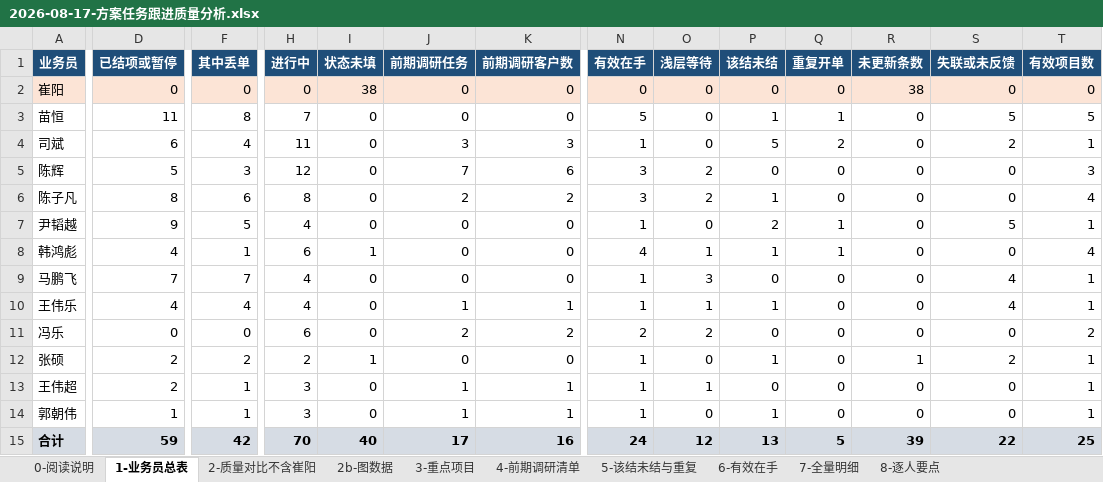
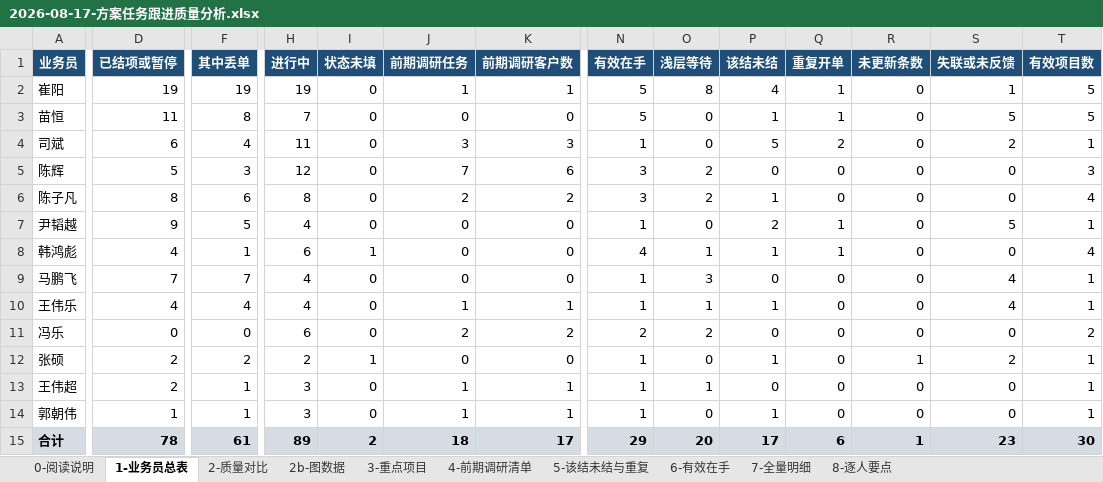
Before and after one commit to liborvybral-collab/sron, an Excel workbook: docs/reports/briefings/business/2026-08-17-方案任务跟进质量分析.xlsx, sheet 1-业务员总表, drawn as a sheet; only a part is shown, gaps mark what is left out; values as stored, in another font and other column widths than the file's, no borders; the diff covers the shown part only; the diff names each change by its address in the sheet, - before the commit and + after, or states it on an @@ line.

```diff
--- a/docs/reports/briefings/business/2026-08-17-方案任务跟进质量分析.xlsx (sheet 1-业务员总表)
+++ b/docs/reports/briefings/business/2026-08-17-方案任务跟进质量分析.xlsx (sheet 1-业务员总表)
-sheet tab: 2-质量对比不含崔阳
+sheet tab: 2-质量对比
-A2:T2 fill: #FCE4D6
+A2:T2 fill: none
-D2 (已结项或暂停): 0
+D2 (已结项或暂停): 19
-F2 (其中丢单): 0
+F2 (其中丢单): 19
-H2 (进行中): 0
+H2 (进行中): 19
-I2 (状态未填): 38
+I2 (状态未填): 0
-J2 (前期调研任务): 0
+J2 (前期调研任务): 1
-K2 (前期调研客户数): 0
+K2 (前期调研客户数): 1
-N2 (有效在手): 0
+N2 (有效在手): 5
-O2 (浅层等待): 0
+O2 (浅层等待): 8
-P2 (该结未结): 0
+P2 (该结未结): 4
-Q2 (重复开单): 0
+Q2 (重复开单): 1
-R2 (未更新条数): 38
+R2 (未更新条数): 0
-S2 (失联或未反馈): 0
+S2 (失联或未反馈): 1
-T2 (有效项目数): 0
+T2 (有效项目数): 5
-D15 (已结项或暂停): 59
+D15 (已结项或暂停): 78
-F15 (其中丢单): 42
+F15 (其中丢单): 61
-H15 (进行中): 70
+H15 (进行中): 89
-I15 (状态未填): 40
+I15 (状态未填): 2
-J15 (前期调研任务): 17
+J15 (前期调研任务): 18
-K15 (前期调研客户数): 16
+K15 (前期调研客户数): 17
-N15 (有效在手): 24
+N15 (有效在手): 29
-O15 (浅层等待): 12
+O15 (浅层等待): 20
-P15 (该结未结): 13
+P15 (该结未结): 17
-Q15 (重复开单): 5
+Q15 (重复开单): 6
-R15 (未更新条数): 39
+R15 (未更新条数): 1
-S15 (失联或未反馈): 22
+S15 (失联或未反馈): 23
-T15 (有效项目数): 25
+T15 (有效项目数): 30
```
Also changed, not shown: 6 edited cells and cell formats elsewhere in this sheet, sheet 7-全量明细, sheet 5-该结未结与重复, sheet 0-阅读说明, sheet 6-有效在手, sheet 2-质量对比, sheet 8-逐人要点, 3 more sheets, charts or pictures, 8 other files.
